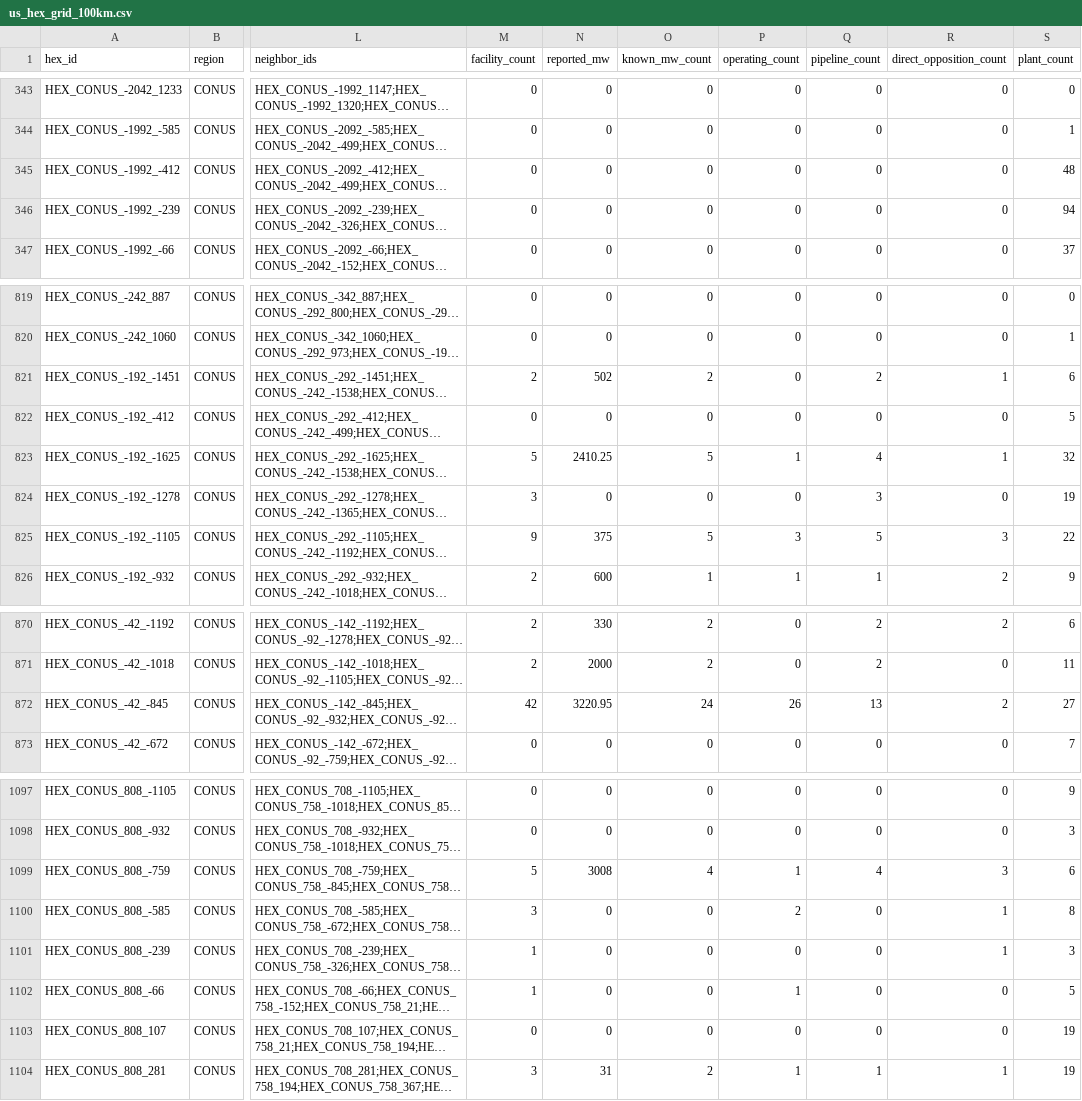
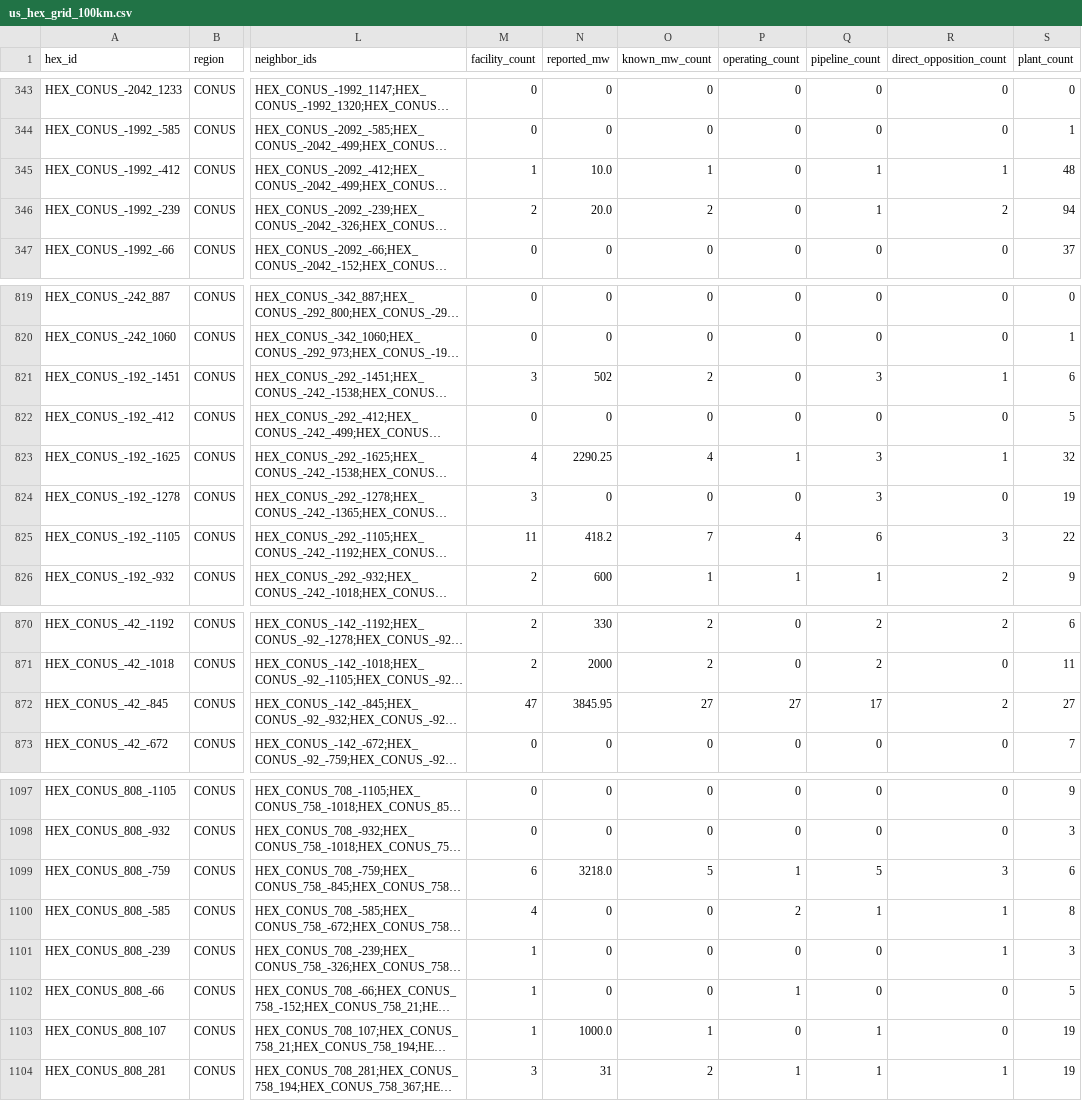
Before and after one commit to ntimbs/us-data-center-dashboard, a CSV file: dist/hex/downloads/us_hex_grid_100km.csv, drawn as a sheet; only a part is shown, gaps mark what is left out; long unchanged cells end in …; the diff covers the shown part only; the diff names each change by its address in the sheet, - before the commit and + after, or states it on an @@ line.

Commit message:
Refresh facility inventory from October 2026 workbook

```diff
--- a/dist/hex/downloads/us_hex_grid_100km.csv
+++ b/dist/hex/downloads/us_hex_grid_100km.csv
-M345 (facility_count): 0
+M345 (facility_count): 1
-N345 (reported_mw): 0
+N345 (reported_mw): 10.0
-O345 (known_mw_count): 0
+O345 (known_mw_count): 1
-Q345:Q346 (pipeline_count): 0
+Q345:Q346 (pipeline_count): 1
-R345 (direct_opposition_count): 0
+R345 (direct_opposition_count): 1
-M346 (facility_count): 0
+M346 (facility_count): 2
-N346 (reported_mw): 0
+N346 (reported_mw): 20.0
-O346 (known_mw_count): 0
+O346 (known_mw_count): 2
-R346 (direct_opposition_count): 0
+R346 (direct_opposition_count): 2
-M821 (facility_count): 2
+M821 (facility_count): 3
-Q821 (pipeline_count): 2
+Q821 (pipeline_count): 3
-M823 (facility_count): 5
+M823 (facility_count): 4
-N823 (reported_mw): 2410.25
+N823 (reported_mw): 2290.25
-O823 (known_mw_count): 5
+O823 (known_mw_count): 4
-Q823 (pipeline_count): 4
+Q823 (pipeline_count): 3
-M825 (facility_count): 9
+M825 (facility_count): 11
-N825 (reported_mw): 375
+N825 (reported_mw): 418.2
-O825 (known_mw_count): 5
+O825 (known_mw_count): 7
-P825 (operating_count): 3
+P825 (operating_count): 4
-Q825 (pipeline_count): 5
+Q825 (pipeline_count): 6
-M872 (facility_count): 42
+M872 (facility_count): 47
-N872 (reported_mw): 3220.95
+N872 (reported_mw): 3845.95
-O872 (known_mw_count): 24
+O872 (known_mw_count): 27
-P872 (operating_count): 26
+P872 (operating_count): 27
-Q872 (pipeline_count): 13
+Q872 (pipeline_count): 17
-M1099 (facility_count): 5
+M1099 (facility_count): 6
-N1099 (reported_mw): 3008
+N1099 (reported_mw): 3218.0
-O1099 (known_mw_count): 4
+O1099 (known_mw_count): 5
-Q1099 (pipeline_count): 4
+Q1099 (pipeline_count): 5
-M1100 (facility_count): 3
+M1100 (facility_count): 4
-Q1100 (pipeline_count): 0
+Q1100 (pipeline_count): 1
-M1103 (facility_count): 0
+M1103 (facility_count): 1
-N1103 (reported_mw): 0
+N1103 (reported_mw): 1000.0
-O1103 (known_mw_count): 0
+O1103 (known_mw_count): 1
-Q1103 (pipeline_count): 0
+Q1103 (pipeline_count): 1
```
Also changed, not shown: 136 edited cells elsewhere in this file, dist/virginia/downloads/virginia_county_data.csv, 15 other files.
